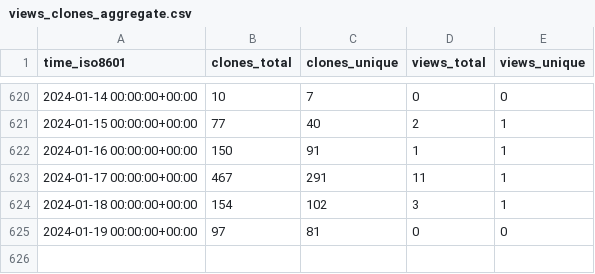
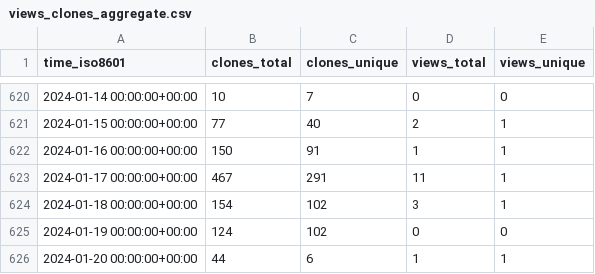
Before and after one commit to jgehrcke/gipc, a CSV file: jgehrcke/gipc/ghrs-data/views_clones_aggregate.csv, drawn as a sheet; only a part is shown, gaps mark what is left out.

```diff
--- a/jgehrcke/gipc/ghrs-data/views_clones_aggregate.csv
+++ b/jgehrcke/gipc/ghrs-data/views_clones_aggregate.csv
@@ -624,2 +624,3 @@ time_iso8601,clones_total,clones_unique,views_total,views_unique
 2024-01-18 00:00:00+00:00,154,102,3,1
-2024-01-19 00:00:00+00:00,97,81,0,0
+2024-01-19 00:00:00+00:00,124,102,0,0
+2024-01-20 00:00:00+00:00,44,6,1,1
```
Also changed, not shown: 1 other file.
